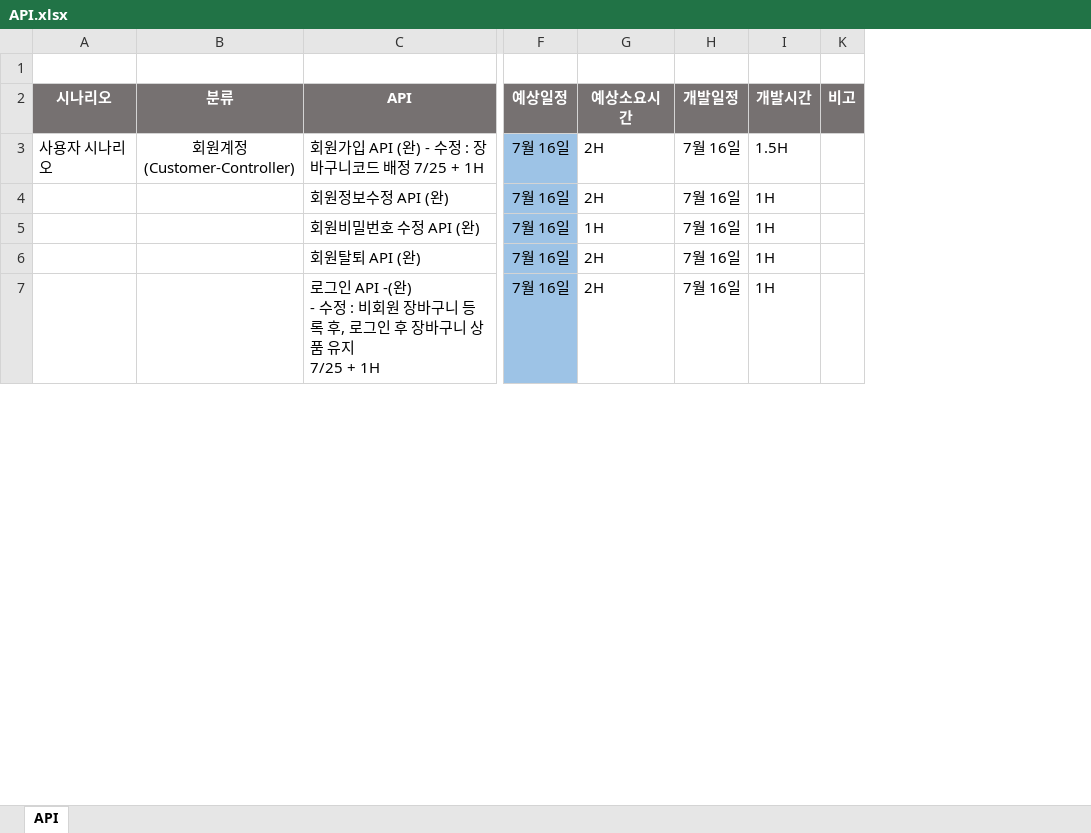
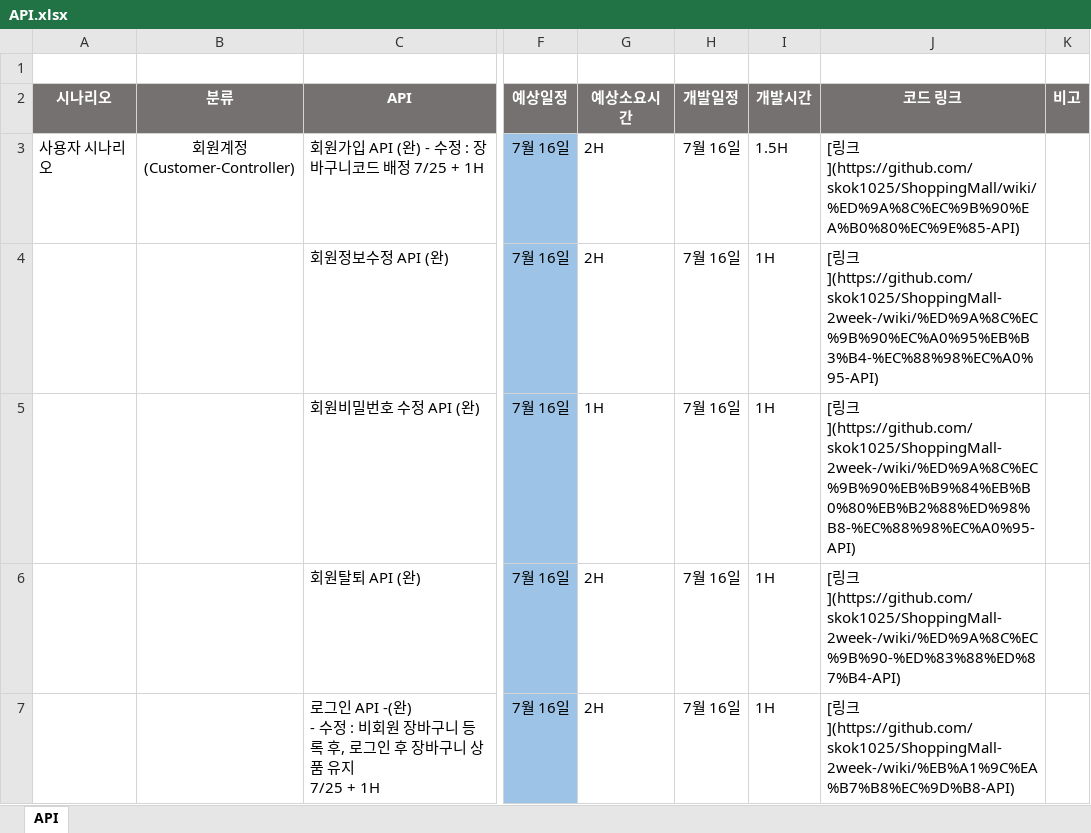
Before and after one commit to skok1025/ShoppingMall, an Excel workbook: API.xlsx, sheet API, drawn as a sheet; only a part is shown, gaps mark what is left out; values as stored, in another font and other column widths than the file's, no borders; the diff covers the shown part only; the diff names each change by its address in the sheet, - before the commit and + after, or states it on an @@ line.

```diff
--- a/API.xlsx (sheet API)
+++ b/API.xlsx (sheet API)
@@ column J (코드 링크) unhidden, rows 3-7: [링크](https://github.com/skok1025/ShoppingMall/wiki/%ED%9A%8C%EC%9B%90%EA%B0%80%EC%9E%85-API) | [링크](https://github.com/skok1025/ShoppingMall-2week-/wiki/%ED%9A%8C%EC%9B%90%EC%A0%95%EB%B3%B4-%EC%88%98%EC%A0%95-API) | [링크](https://github.com/skok1025/ShoppingMall-2week-/wiki/%ED%9A%8C%EC%9B%90%EB%B9%84%EB%B0%80%EB%B2%88%ED%98%B8-%EC%88%98%EC%A0%95-API) | [링크](https://github.com/skok1025/ShoppingMall-2week-/wiki/%ED%9A%8C%EC%9B%90-%ED%83%88%ED%87%B4-API) | [링크](https://github.com/skok1025/ShoppingMall-2week-/wiki/%EB%A1%9C%EA%B7%B8%EC%9D%B8-API) @@
```
Also changed, not shown: 1 added row and 1 removed row elsewhere in this sheet, 5 other files.
